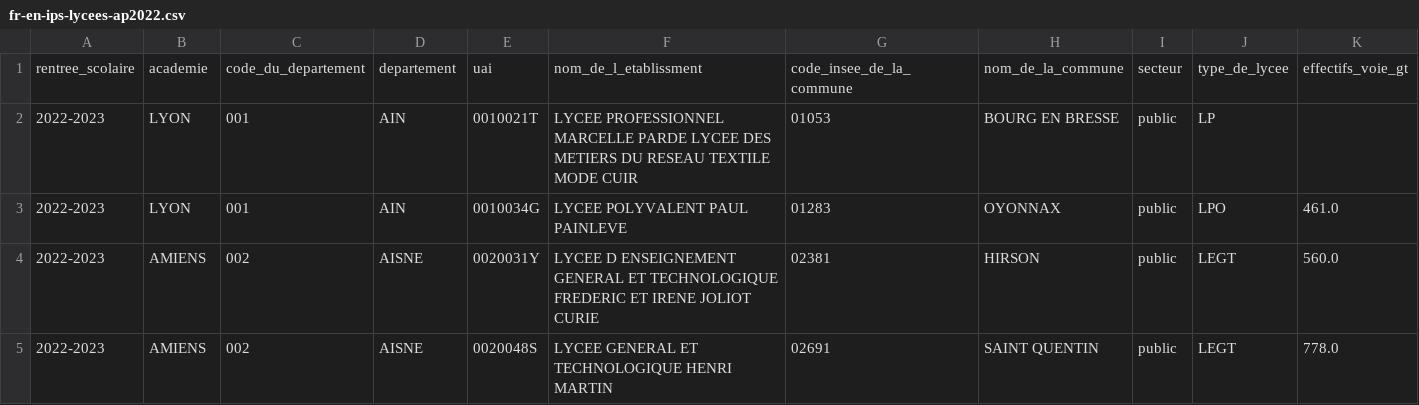
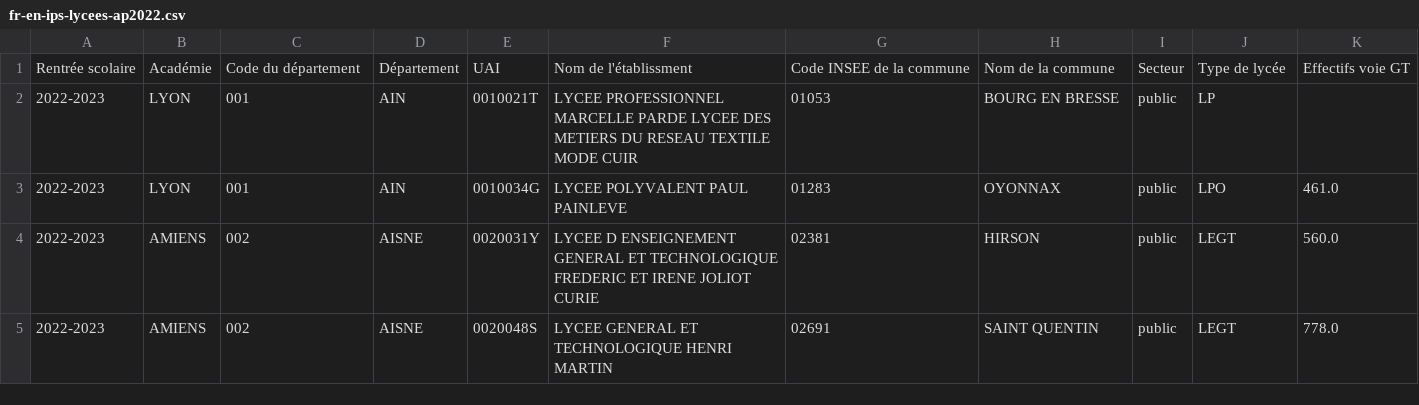
Before and after one commit to barrmath/data_educ, a CSV file: donnee/fr-en-ips-lycees-ap2022.csv, drawn as a sheet; only a part is shown; removed rows and columns are numbered as before the commit, all else as after; rows hold the shown columns only; the diff names each change by its address in the sheet, - before the commit and + after, or states it on an @@ line.

Commit message:
MAJ des sources des fichiers data, Mise à jours des fichiers de préparation des données ecoles et colleges. Mise a jour des autres notebook en cours WIP

```diff
--- a/donnee/fr-en-ips-lycees-ap2022.csv
+++ b/donnee/fr-en-ips-lycees-ap2022.csv
-row 1: rentree_scolaire | academie | code_du_departement | departement | uai | nom_de_l_etablissment | code_insee_de_la_commune | nom_de_la_commune | secteur | type_de_lycee | effectifs_voie_gt
+row 1: Rentrée scolaire | Académie | Code du département | Département | UAI | Nom de l'établissment | Code INSEE de la commune | Nom de la commune | Secteur | Type de lycée | Effectifs voie GT
```
Also changed, not shown: donnee/fr-en-ips-colleges-ap2022.csv, 7 other files.
